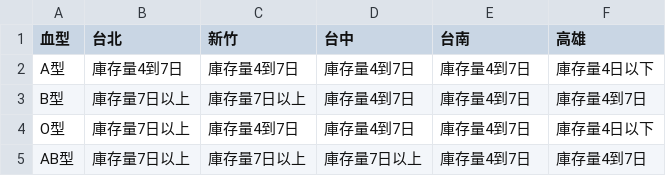
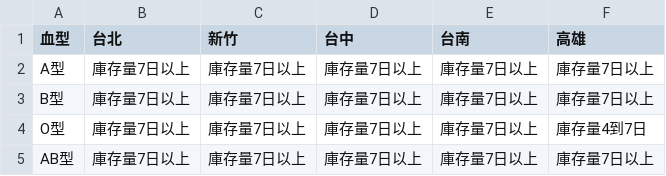
Before and after one commit to changjonathanc/blood-taiwan, a CSV file: data.csv, drawn as a sheet.

```diff
--- a/data.csv
+++ b/data.csv
@@ -1,5 +1,5 @@
 血型,台北,新竹,台中,台南,高雄
-A型,庫存量4到7日,庫存量4到7日,庫存量4到7日,庫存量4到7日,庫存量4日以下
-B型,庫存量7日以上,庫存量7日以上,庫存量4到7日,庫存量4到7日,庫存量4到7日
-O型,庫存量7日以上,庫存量4到7日,庫存量4到7日,庫存量4到7日,庫存量4日以下
-AB型,庫存量7日以上,庫存量7日以上,庫存量7日以上,庫存量4到7日,庫存量4到7日
+A型,庫存量7日以上,庫存量7日以上,庫存量7日以上,庫存量7日以上,庫存量7日以上
+B型,庫存量7日以上,庫存量7日以上,庫存量7日以上,庫存量7日以上,庫存量7日以上
+O型,庫存量7日以上,庫存量7日以上,庫存量7日以上,庫存量7日以上,庫存量4到7日
+AB型,庫存量7日以上,庫存量7日以上,庫存量7日以上,庫存量7日以上,庫存量7日以上
```
Also changed, not shown: 2 other files.
